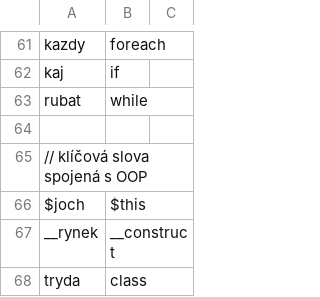
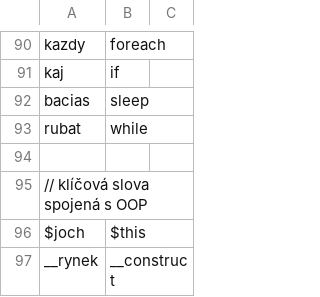
Before and after one commit to vfosnar/OstraPHP, a CSV file: php/tokeny.csv, drawn as a sheet; only a part is shown, gaps mark what is left out; the shorter side is filled out with more unchanged rows; the diff covers the shown part only; the diff names each change by its address in the sheet, - before the commit and + after, or states it on an @@ line.

```diff
--- a/php/tokeny.csv
+++ b/php/tokeny.csv
+row 92: bacias | sleep
```
Also changed, not shown: 30 added rows and 11 edited cells elsewhere in this file, 7 other files.
